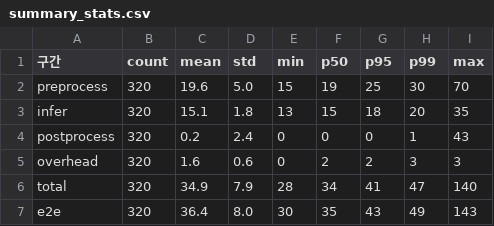
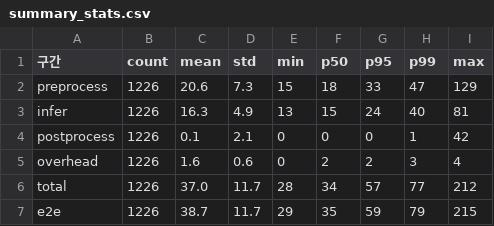
Before and after one commit to coding-jhj/First_Project, a CSV file: perf_report/summary_stats.csv, drawn as a sheet.

Commit message:
feat: analyze_perf.py 개선 - 인자 없이 실행, 헤드라인 카드 추가, 사용법 주석

```diff
--- a/perf_report/summary_stats.csv
+++ b/perf_report/summary_stats.csv
@@ -1,7 +1,7 @@
 구간,count,mean,std,min,p50,p95,p99,max
-preprocess,320,19.6,5.0,15,19,25,30,70
-infer,320,15.1,1.8,13,15,18,20,35
-postprocess,320,0.2,2.4,0,0,0,1,43
-overhead,320,1.6,0.6,0,2,2,3,3
-total,320,34.9,7.9,28,34,41,47,140
-e2e,320,36.4,8.0,30,35,43,49,143
+preprocess,1226,20.6,7.3,15,18,33,47,129
+infer,1226,16.3,4.9,13,15,24,40,81
+postprocess,1226,0.1,2.1,0,0,0,1,42
+overhead,1226,1.6,0.6,0,2,2,3,4
+total,1226,37.0,11.7,28,34,57,77,212
+e2e,1226,38.7,11.7,29,35,59,79,215
```
Also changed, not shown: 6 other files.
